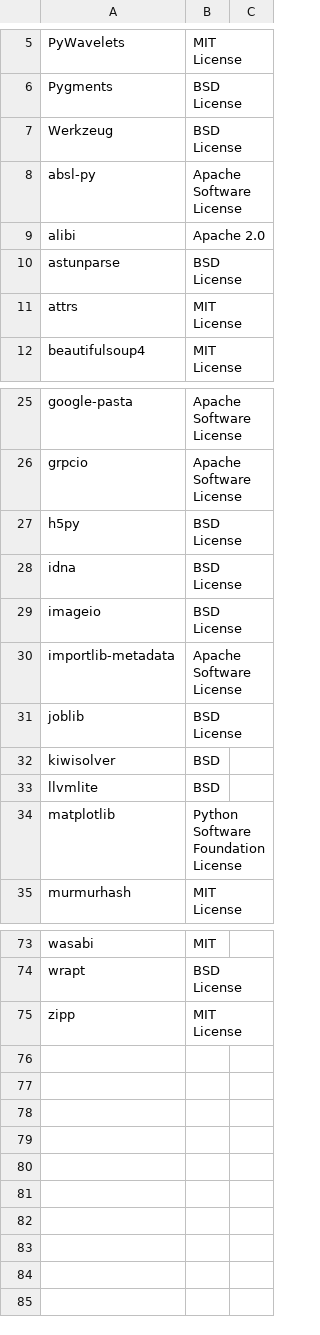
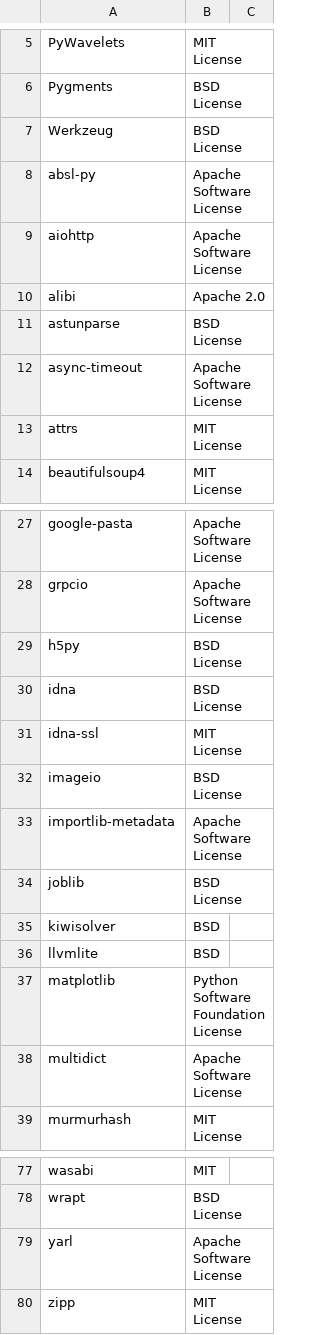
Before and after one commit to SeldonIO/alibi, a CSV file: licenses/license_info.no_versions.csv, drawn as a sheet; only a part is shown, gaps mark what is left out; the diff names each change by its address in the sheet, - before the commit and + after, or states it on an @@ line.

```diff
--- a/licenses/license_info.no_versions.csv
+++ b/licenses/license_info.no_versions.csv
+row 9: aiohttp | Apache Software License
+row 12: async-timeout | Apache Software License
+row 31: idna-ssl | MIT License
+row 38: multidict | Apache Software License
+row 79: yarl | Apache Software License
```
Also changed, not shown: licenses/license_info.csv, 9 other files.
